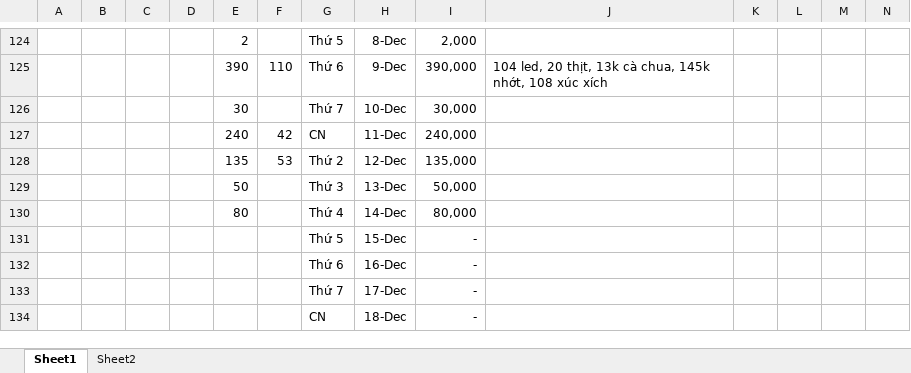
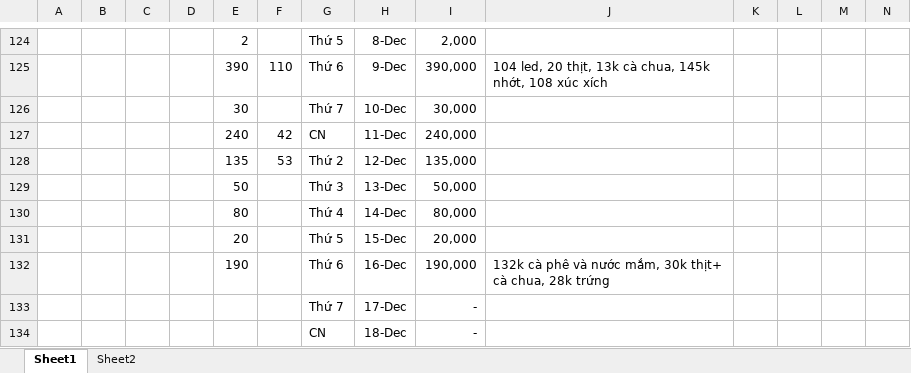
Before and after one commit to longnguyen1233/arduino, an Excel workbook: daily expenses.xlsx, sheet Sheet1, drawn as a sheet; only a part is shown, gaps mark what is left out; values as stored, in another font and other column widths than the file's, no borders; removed rows and columns are numbered as before the commit, all else as after; rows hold the shown columns only; the diff names each change by its address in the sheet, - before the commit and + after, or states it on an @@ line.

Commit message:
expense

```diff
--- a/daily expenses.xlsx (sheet Sheet1)
+++ b/daily expenses.xlsx (sheet Sheet1)
-E131: (empty)
+E131: 20
-I131: -
+I131: 20,000
-row 132:  |  |  |  |  |  | Thứ 6 | 16-Dec | -
+row 132:  |  |  |  | 190 |  | Thứ 6 | 16-Dec | 190,000 | 132k cà phê và nước mắm, 30k thịt+ cà chua, 28k trứng
```
